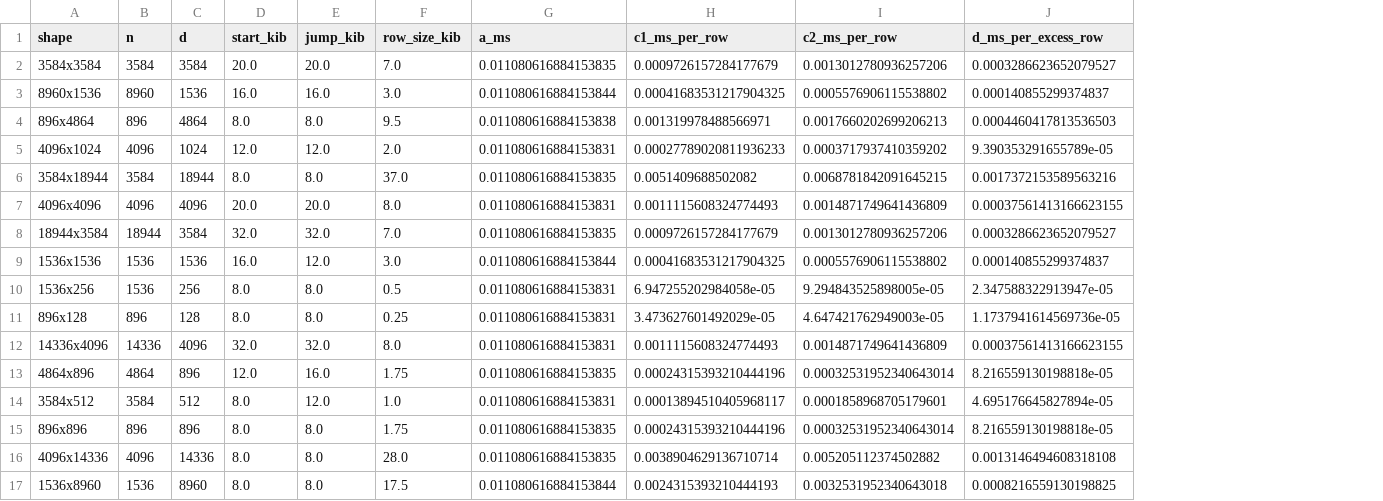
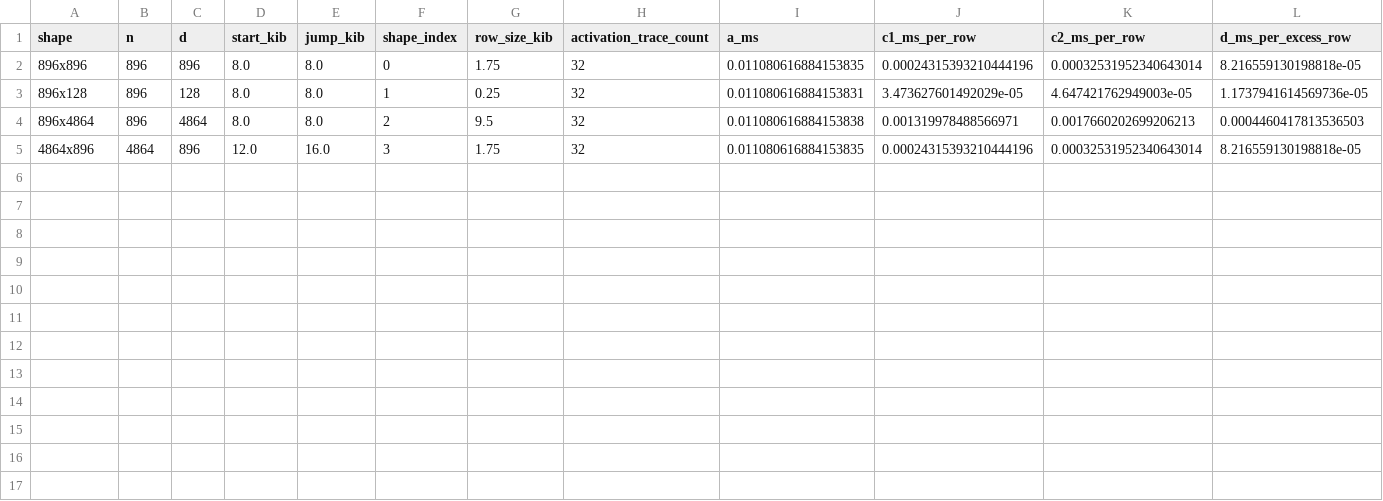
Before and after one commit to yabsed/vlm-in-flash, a CSV file: experiments/22_predicted_lambda_trim/results/models.csv, drawn as a sheet; only a part is shown; removed rows and columns are numbered as before the commit, all else as after; rows hold the shown columns only; the diff names each change by its address in the sheet, - before the commit and + after, or states it on an @@ line.

```diff
--- a/experiments/22_predicted_lambda_trim/results/models.csv
+++ b/experiments/22_predicted_lambda_trim/results/models.csv
+column F (shape_index), rows 4-5: 2 | 3
+column H (activation_trace_count), rows 4-5: 32 | 32
-row 2: 3584x3584 | 3584 | 3584 | 20.0 | 20.0 | 7.0 | 0.011080616884153835 | 0.0009726157284177679 | 0.0013012780936257206 | 0.0003286623652079527
-row 3: 8960x1536 | 8960 | 1536 | 16.0 | 16.0 | 3.0 | 0.011080616884153844 | 0.00041683531217904325 | 0.0005576906115538802 | 0.000140855299374837
@@ row 15 moved to row 2: 896x896 @@
@@ row 11 moved to row 3: 896x128 @@
-row 5: 4096x1024 | 4096 | 1024 | 12.0 | 12.0 | 2.0 | 0.011080616884153831 | 0.00027789020811936233 | 0.0003717937410359202 | 9.390353291655789e-05
-row 6: 3584x18944 | 3584 | 18944 | 8.0 | 8.0 | 37.0 | 0.011080616884153835 | 0.0051409688502082 | 0.0068781842091645215 | 0.0017372153589563216
-row 7: 4096x4096 | 4096 | 4096 | 20.0 | 20.0 | 8.0 | 0.011080616884153831 | 0.0011115608324774493 | 0.0014871749641436809 | 0.00037561413166623155
-row 8: 18944x3584 | 18944 | 3584 | 32.0 | 32.0 | 7.0 | 0.011080616884153835 | 0.0009726157284177679 | 0.0013012780936257206 | 0.0003286623652079527
-row 9: 1536x1536 | 1536 | 1536 | 16.0 | 12.0 | 3.0 | 0.011080616884153844 | 0.00041683531217904325 | 0.0005576906115538802 | 0.000140855299374837
-row 10: 1536x256 | 1536 | 256 | 8.0 | 8.0 | 0.5 | 0.011080616884153831 | 6.947255202984058e-05 | 9.294843525898005e-05 | 2.347588322913947e-05
-row 12: 14336x4096 | 14336 | 4096 | 32.0 | 32.0 | 8.0 | 0.011080616884153831 | 0.0011115608324774493 | 0.0014871749641436809 | 0.00037561413166623155
-row 14: 3584x512 | 3584 | 512 | 8.0 | 12.0 | 1.0 | 0.011080616884153831 | 0.00013894510405968117 | 0.0001858968705179601 | 4.695176645827894e-05
-row 16: 4096x14336 | 4096 | 14336 | 8.0 | 8.0 | 28.0 | 0.011080616884153835 | 0.0038904629136710714 | 0.005205112374502882 | 0.0013146494608318108
-row 17: 1536x8960 | 1536 | 8960 | 8.0 | 8.0 | 17.5 | 0.011080616884153844 | 0.0024315393210444193 | 0.0032531952340643018 | 0.0008216559130198825
```
Also changed, not shown: experiments/22_predicted_lambda_trim/results/summary.csv, 15 other files.
